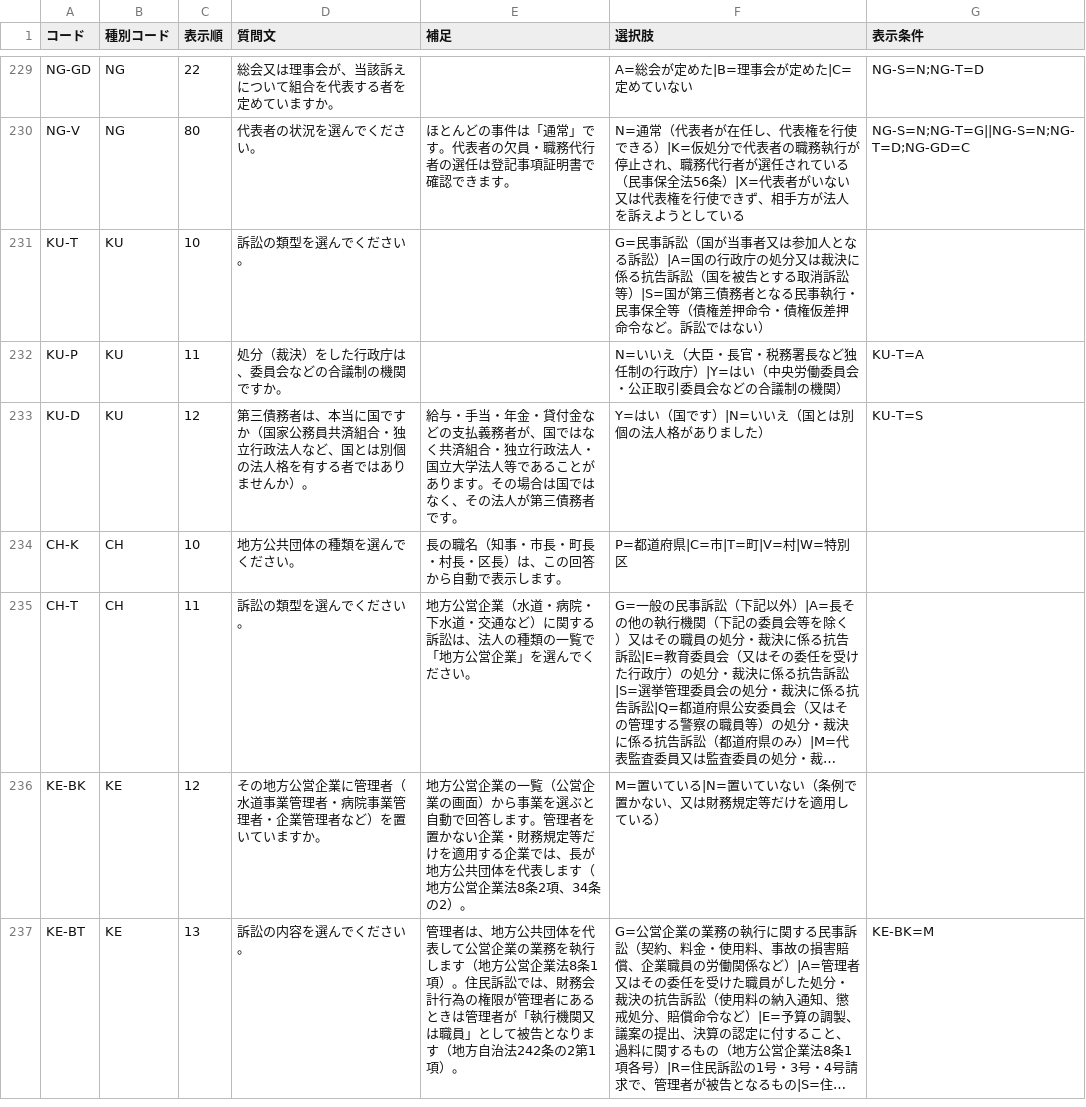
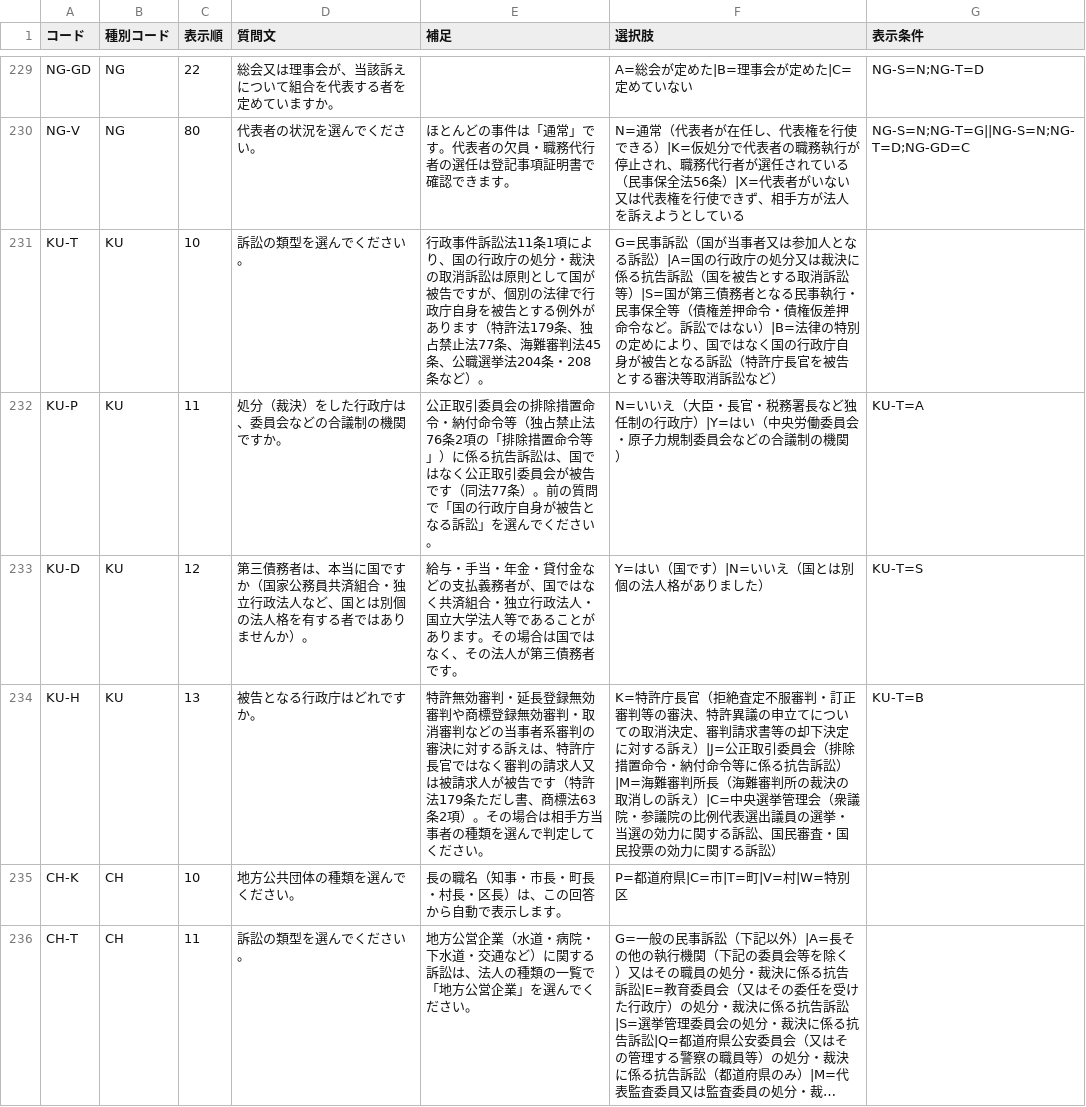
Before and after one commit to Ordinarylawyer/houjin-daihyosha, a CSV file: seed/02_質問.csv, drawn as a sheet; only a part is shown, gaps mark what is left out; the shorter side is filled out with more unchanged rows; long unchanged cells end in ….

```diff
--- a/seed/02_質問.csv
+++ b/seed/02_質問.csv
@@ -230,5 +230,6 @@
 "NG-V","NG","80","代表者の状況を選んでください。","ほとんどの事件は「通常」です。代表者の欠員・職務代行者の選任は登記事項証明書で確認できます。","N=通常（代表者が在任し、代表権を行使できる）|K=仮処分で代表者の職務執行が停止され、職務代行者が選任されている（民事保全法56条）|X=代表者がいない又は代表権を行使できず、相手方が法人を訴えようとしている","NG-S=N;NG-T=G||NG-S=N;NG-T=D;NG-GD=C"
-"KU-T","KU","10","訴訟の類型を選んでください。","","G=民事訴訟（国が当事者又は参加人となる訴訟）|A=国の行政庁の処分又は裁決に係る抗告訴訟（国を被告とする取消訴訟等）|S=国が第三債務者となる民事執行・民事保全等（債権差押命令・債権仮差押命令など。訴訟ではない）",""
-"KU-P","KU","11","処分（裁決）をした行政庁は、委員会などの合議制の機関ですか。","","N=いいえ（大臣・長官・税務署長など独任制の行政庁）|Y=はい（中央労働委員会・公正取引委員会などの合議制の機関）","KU-T=A"
+"KU-T","KU","10","訴訟の類型を選んでください。","行政事件訴訟法11条1項により、国の行政庁の処分・裁決の取消訴訟は原則として国が被告ですが、個別の法律で行政庁自身を被告とする例外があります（特許法179条、独占禁止法77条、海難審判法45条、公職選挙法204条・208条など）。","G=民事訴訟（国が当事者又は参加人となる訴訟）|A=国の行政庁の処分又は裁決に係る抗告訴訟（国を被告とする取消訴訟等）|S=国が第三債務者となる民事執行・民事保全等（債権差押命令・債権仮差押命令など。訴訟ではない）|B=法律の特別の定めにより、国ではなく国の行政庁自身が被告となる訴訟（特許庁長官を被告とする審決等取消訴訟など）",""
+"KU-P","KU","11","処分（裁決）をした行政庁は、委員会などの合議制の機関ですか。","公正取引委員会の排除措置命令・納付命令等（独占禁止法76条2項の「排除措置命令等」）に係る抗告訴訟は、国ではなく公正取引委員会が被告です（同法77条）。前の質問で「国の行政庁自身が被告となる訴訟」を選んでください。","N=いいえ（大臣・長官・税務署長など独任制の行政庁）|Y=はい（中央労働委員会・原子力規制委員会などの合議制の機関）","KU-T=A"
 "KU-D","KU","12","第三債務者は、本当に国ですか（国家公務員共済組合・独立行政法人など、国とは別個の法人格を有する者ではありませんか）。","給与・手当・年金・貸付金などの支払義務者が、国ではなく共済組合・独立行政法人・国立大学法人等であることがあります。その場合は国ではなく、その法人が第三債務者です。","Y=はい（国です）|N=いいえ（国とは別個の法人格がありました）","KU-T=S"
+"KU-H","KU","13","被告となる行政庁はどれですか。","特許無効審判・延長登録無効審判や商標登録無効審判・取消審判などの当事者系審判の審決に対する訴えは、特許庁長官ではなく審判の請求人又は被請求人が被告です（特許法179条ただし書、商標法63条2項）。その場合は相手方当事者の種類を選んで判定してください。","K=特許庁長官（拒絶査定不服審判・訂正審判等の審決、特許異議の申立てについての取消決定、審判請求書等の却下決定に対する訴え）|J=公正取引委員会（排除措置命令・納付命令等に係る抗告訴訟）|M=海難審判所長（海難審判所の裁決の取消しの訴え）|C=中央選挙管理会（衆議院・参議院の比例代表選出議員の選挙・当選の効力に関する訴訟、国民審査・国民投票の効力に関する訴訟）","KU-T=B"
 "CH-K","CH","10","地方公共団体の種類を選んでください。","長の職名（知事・市長・町長・村長・区長）は、この回答から自動で表示します。","P=都道府県|C=市|T=町|V=村|W=特別区",""
```
Also changed, not shown: seed/03_ルール.csv, 3 other files.
